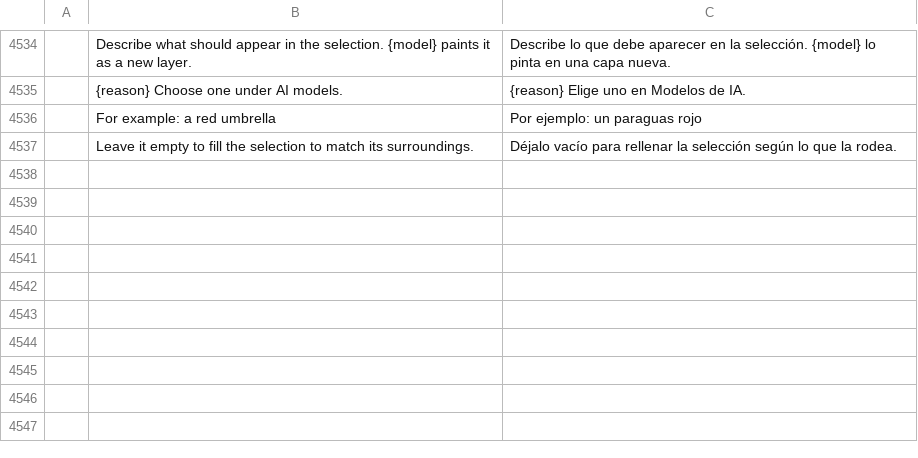
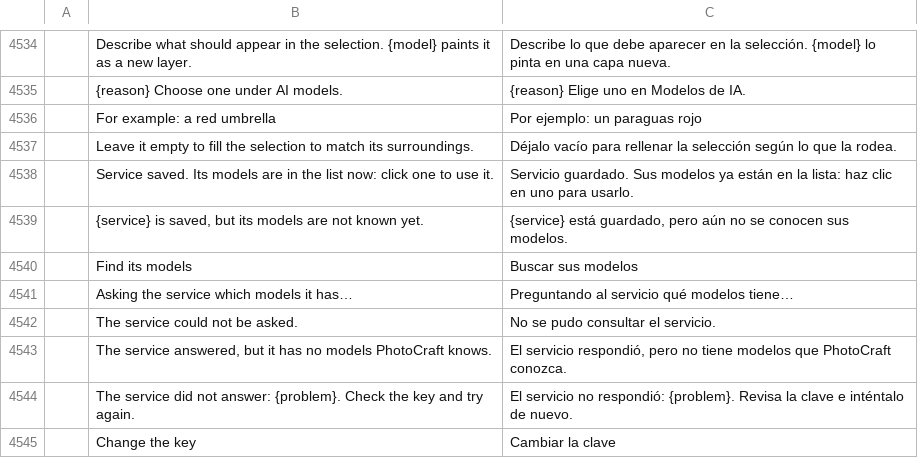
Before and after one commit to fabian-co/photocraft, a TSV file: crates/ui-egui/src/i18n/es.tsv, drawn as a sheet; only a part is shown, gaps mark what is left out; the diff names each change by its address in the sheet, - before the commit and + after, or states it on an @@ line.

```diff
--- a/crates/ui-egui/src/i18n/es.tsv
+++ b/crates/ui-egui/src/i18n/es.tsv
+row 4538:  | Service saved. Its models are in the list now: click one to use it. | Servicio guardado. Sus modelos ya están en la lista: haz clic en uno para usarlo.
+row 4539:  | {service} is saved, but its models are not known yet. | {service} está guardado, pero aún no se conocen sus modelos.
+row 4540:  | Find its models | Buscar sus modelos
+row 4541:  | Asking the service which models it has… | Preguntando al servicio qué modelos tiene…
+row 4542:  | The service could not be asked. | No se pudo consultar el servicio.
+row 4543:  | The service answered, but it has no models PhotoCraft knows. | El servicio respondió, pero no tiene modelos que PhotoCraft conozca.
+row 4544:  | The service did not answer: {problem}. Check the key and try again. | El servicio no respondió: {problem}. Revisa la clave e inténtalo de nuevo.
+row 4545:  | Change the key | Cambiar la clave
```
Also changed, not shown: 1 other file.
